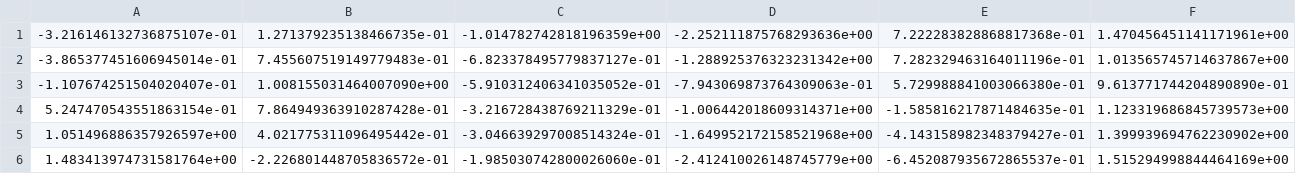
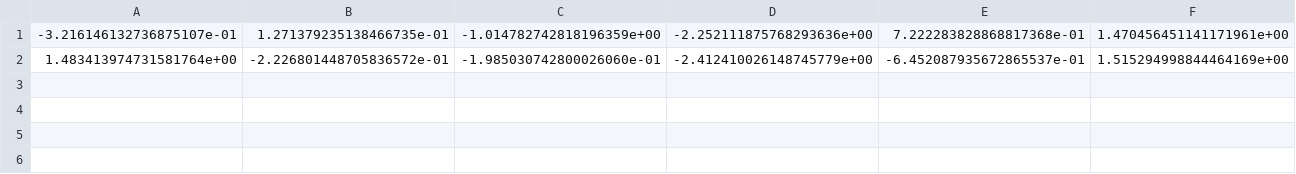
Before and after one commit to skymanaditya1/ocrtoc_iiith, a CSV file: ocrtoc_perception/config/arm_poses_Franka_realsensev0.csv, drawn as a sheet; only a part is shown; rows hold the shown columns only; the diff names each change by its address in the sheet, - before the commit and + after, or states it on an @@ line.

```diff
--- a/ocrtoc_perception/config/arm_poses_Franka_realsensev0.csv
+++ b/ocrtoc_perception/config/arm_poses_Franka_realsensev0.csv
-row 2: -3.865377451606945014e-01 | 7.455607519149779483e-01 | -6.823378495779837127e-01 | -1.288925376323231342e+00 | 7.282329463164011196e-01 | 1.013565745714637867e+00
-row 3: -1.107674251504020407e-01 | 1.008155031464007090e+00 | -5.910312406341035052e-01 | -7.943069873764309063e-01 | 5.729988841003066380e-01 | 9.613771744204890890e-01
-row 4: 5.247470543551863154e-01 | 7.864949363910287428e-01 | -3.216728438769211329e-01 | -1.006442018609314371e+00 | -1.585816217871484635e-01 | 1.123319686845739573e+00
-row 5: 1.051496886357926597e+00 | 4.021775311096495442e-01 | -3.046639297008514324e-01 | -1.649952172158521968e+00 | -4.143158982348379427e-01 | 1.399939694762230902e+00
```
Also changed, not shown: 4 other files.
